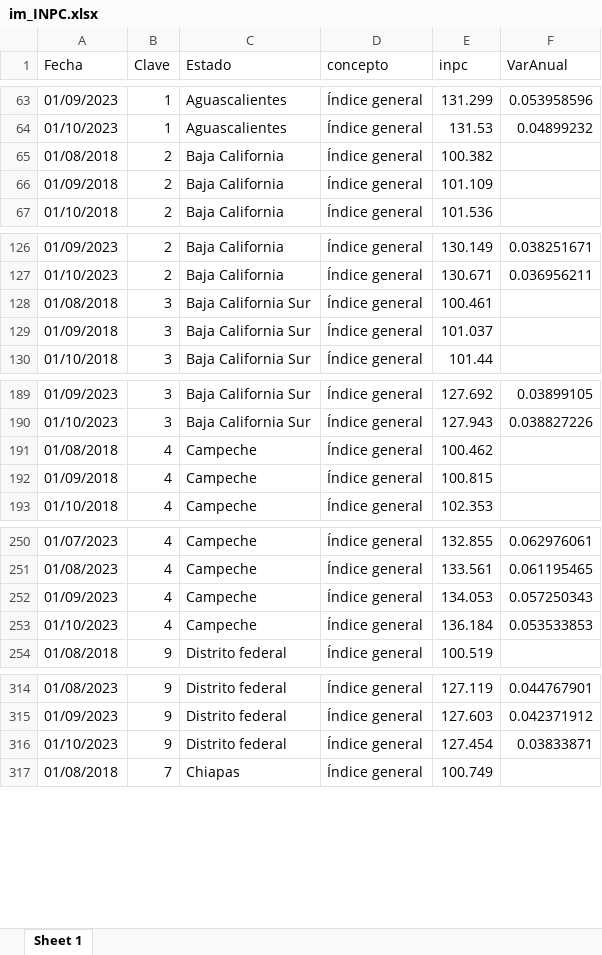
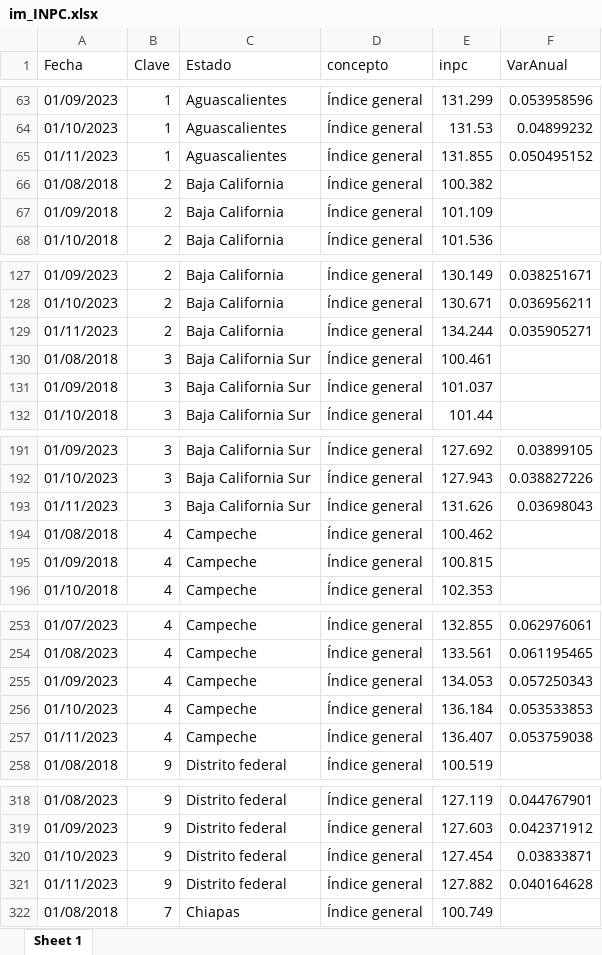
Before and after one commit to RobGalac/sectores_economicos, an Excel workbook: im_INPC.xlsx, sheet Sheet 1, drawn as a sheet; only a part is shown, gaps mark what is left out; values as stored, in another font and other column widths than the file's, no borders; the diff covers the shown part only; the diff names each change by its address in the sheet, - before the commit and + after, or states it on an @@ line.

Commit message:
SE

```diff
--- a/im_INPC.xlsx (sheet Sheet 1)
+++ b/im_INPC.xlsx (sheet Sheet 1)
+row 65: 01/11/2023 | 1 | Aguascalientes | Índice general | 131.855 | 0.050495152
+row 129: 01/11/2023 | 2 | Baja California | Índice general | 134.244 | 0.035905271
+row 193: 01/11/2023 | 3 | Baja California Sur | Índice general | 131.626 | 0.03698043
+row 257: 01/11/2023 | 4 | Campeche | Índice general | 136.407 | 0.053759038
+row 321: 01/11/2023 | 9 | Distrito federal | Índice general | 127.882 | 0.040164628
```
Also changed, not shown: 292 added rows elsewhere in this sheet.
